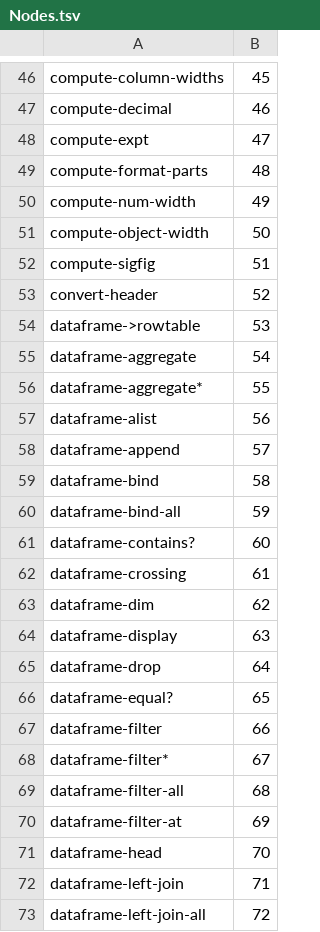
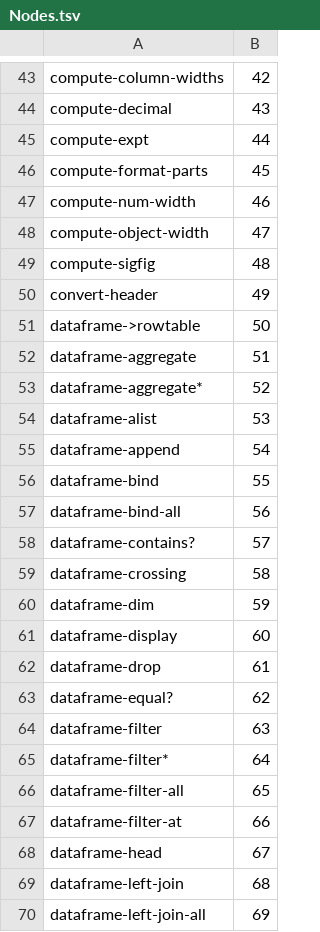
Before and after one commit to hinkelman/dataframe, a TSV file: network-graph/Nodes.tsv, drawn as a sheet; only a part is shown, gaps mark what is left out; addresses are those after the commit; the diff covers the shown part only; the diff names each change by its address in the sheet, - before the commit and + after, or states it on an @@ line.

```diff
--- a/network-graph/Nodes.tsv
+++ b/network-graph/Nodes.tsv
-B43: 45
+B43: 42
-B44: 46
+B44: 43
-B45: 47
+B45: 44
-B46: 48
+B46: 45
-B47: 49
+B47: 46
-B48: 50
+B48: 47
-B49: 51
+B49: 48
-B50: 52
+B50: 49
-B51: 53
+B51: 50
-B52: 54
+B52: 51
-B53: 55
+B53: 52
-B54: 56
+B54: 53
-B55: 57
+B55: 54
-B56: 58
+B56: 55
-B57: 59
+B57: 56
-B58: 60
+B58: 57
-B59: 61
+B59: 58
-B60: 62
+B60: 59
-B61: 63
+B61: 60
-B62: 64
+B62: 61
-B63: 65
+B63: 62
-B64: 66
+B64: 63
-B65: 67
+B65: 64
-B66: 68
+B66: 65
-B67: 69
+B67: 66
-B68: 70
+B68: 67
-B69: 71
+B69: 68
-B70: 72
+B70: 69
```
Also changed, not shown: 2 added rows, 7 removed rows and 105 edited cells elsewhere in this file, network-graph/Edges.tsv, network-graph/NodesByFile.tsv.
